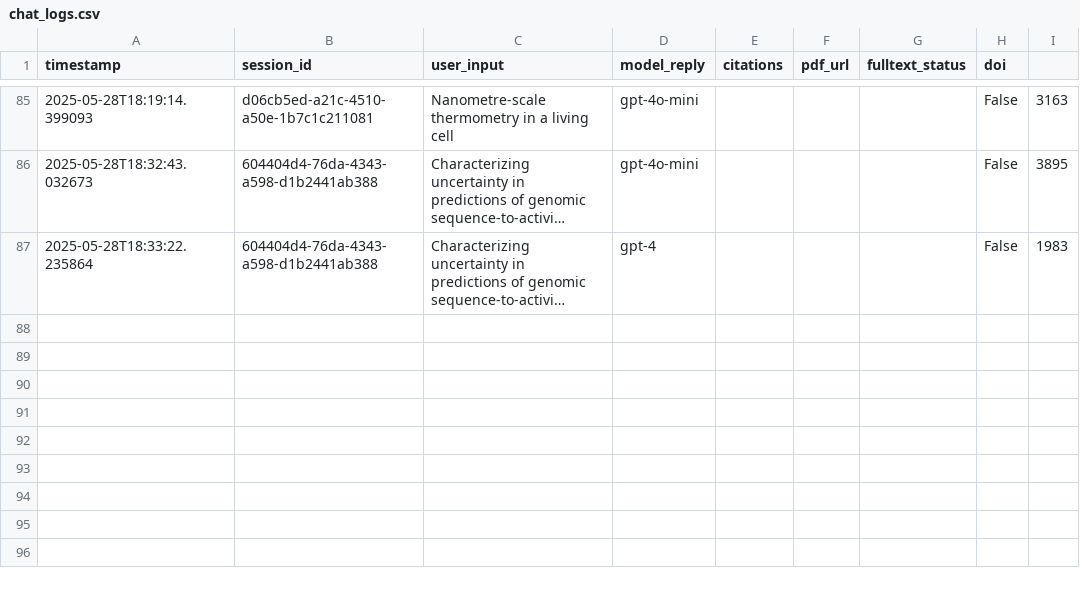
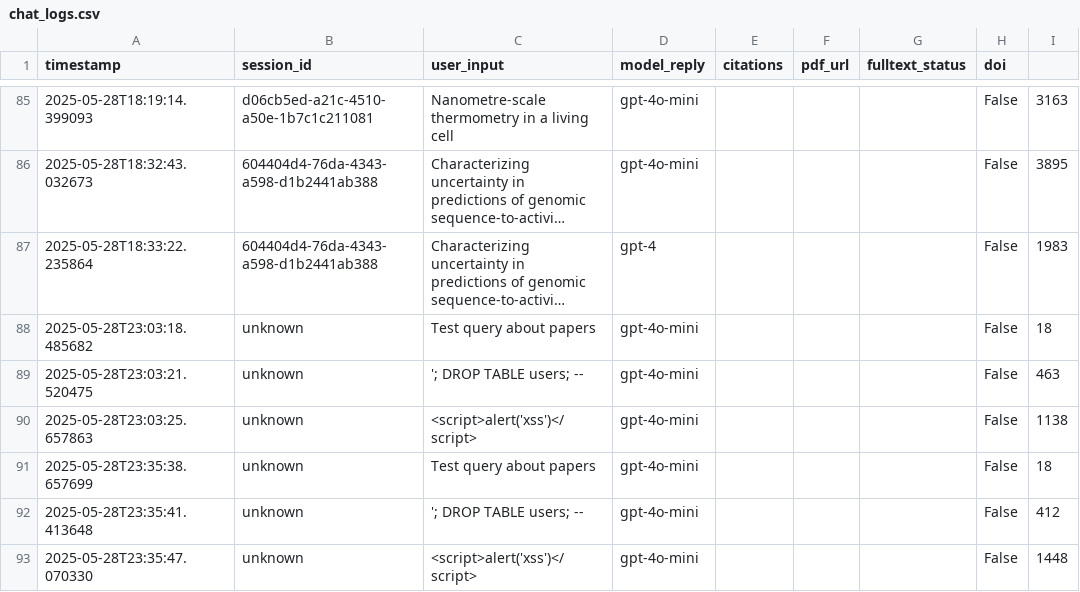
Before and after one commit to sdodlapati3/MetaFunction, a CSV file: logs/chat_logs.csv, drawn as a sheet; only a part is shown, gaps mark what is left out; long unchanged cells end in …; the diff names each change by its address in the sheet, - before the commit and + after, or states it on an @@ line.

```diff
--- a/logs/chat_logs.csv
+++ b/logs/chat_logs.csv
+row 88: 2025-05-28T23:03:18.485682 | unknown | Test query about papers | gpt-4o-mini |  |  |  | False | 18
+row 89: 2025-05-28T23:03:21.520475 | unknown | '; DROP TABLE users; -- | gpt-4o-mini |  |  |  | False | 463
+row 90: 2025-05-28T23:03:25.657863 | unknown | <script>alert('xss')</script> | gpt-4o-mini |  |  |  | False | 1138
+row 91: 2025-05-28T23:35:38.657699 | unknown | Test query about papers | gpt-4o-mini |  |  |  | False | 18
+row 92: 2025-05-28T23:35:41.413648 | unknown | '; DROP TABLE users; -- | gpt-4o-mini |  |  |  | False | 412
+row 93: 2025-05-28T23:35:47.070330 | unknown | <script>alert('xss')</script> | gpt-4o-mini |  |  |  | False | 1448
```
Also changed, not shown: 8 other files.
